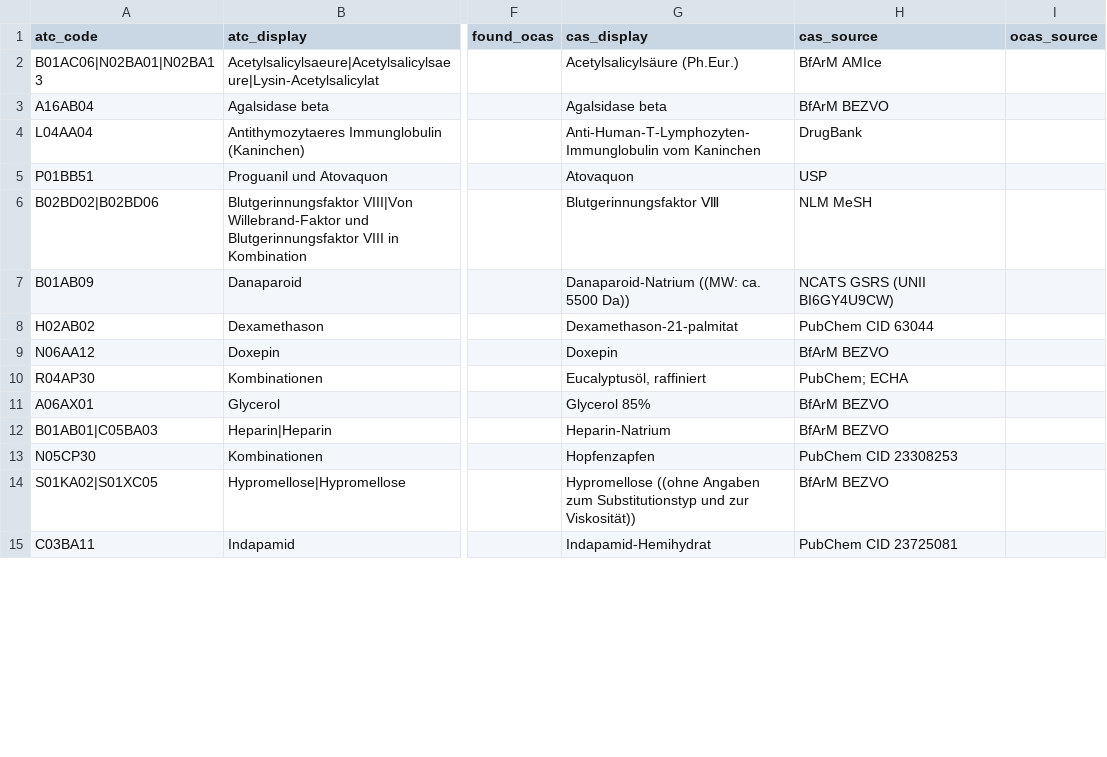
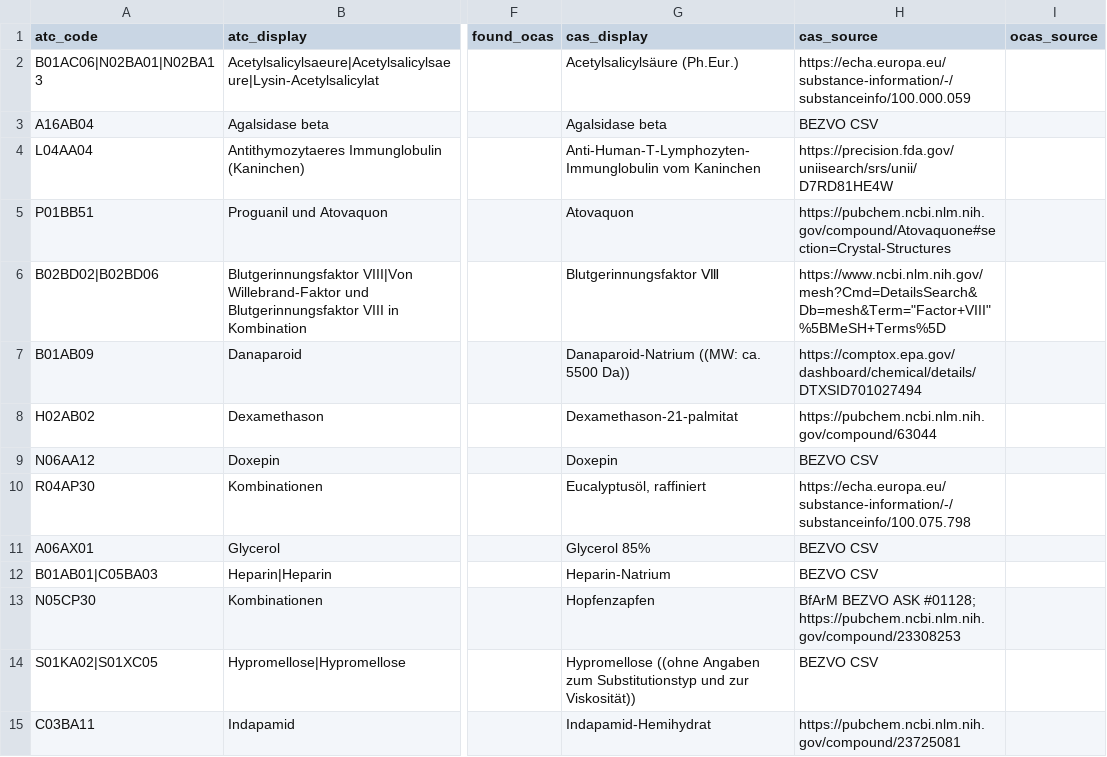
Before and after one commit to ahsenayvaz/genel, a CSV file: CAS/add_cas_use_ocas.csv, drawn as a sheet; only a part is shown, gaps mark what is left out; the diff covers the shown part only; the diff names each change by its address in the sheet, - before the commit and + after, or states it on an @@ line.

Commit message:
Enhance CAS data with new URLs and details
Updated CAS data with additional information and sources for various compounds.

```diff
--- a/CAS/add_cas_use_ocas.csv
+++ b/CAS/add_cas_use_ocas.csv
-H2 (cas_source): BfArM AMIce
+H2 (cas_source): https://echa.europa.eu/substance-information/-/substanceinfo/100.000.059
-H3 (cas_source): BfArM BEZVO
+H3 (cas_source): BEZVO CSV
-H4 (cas_source): DrugBank
+H4 (cas_source): https://precision.fda.gov/uniisearch/srs/unii/D7RD81HE4W
-H5 (cas_source): USP
+H5 (cas_source): https://pubchem.ncbi.nlm.nih.gov/compound/Atovaquone#section=Crystal-Structures
-H6 (cas_source): NLM MeSH
+H6 (cas_source): https://www.ncbi.nlm.nih.gov/mesh?Cmd=DetailsSearch&Db=mesh&Term="Factor+VIII"%5BMeSH+Terms%5D
-H7 (cas_source): NCATS GSRS (UNII BI6GY4U9CW)
+H7 (cas_source): https://comptox.epa.gov/dashboard/chemical/details/DTXSID701027494
-H8 (cas_source): PubChem CID 63044
+H8 (cas_source): https://pubchem.ncbi.nlm.nih.gov/compound/63044
-H9 (cas_source): BfArM BEZVO
+H9 (cas_source): BEZVO CSV
-H10 (cas_source): PubChem; ECHA
+H10 (cas_source): https://echa.europa.eu/substance-information/-/substanceinfo/100.075.798
-H11:H12 (cas_source): BfArM BEZVO
+H11:H12 (cas_source): BEZVO CSV
-H13 (cas_source): PubChem CID 23308253
+H13 (cas_source): BfArM BEZVO ASK #01128; https://pubchem.ncbi.nlm.nih.gov/compound/23308253
-H14 (cas_source): BfArM BEZVO
+H14 (cas_source): BEZVO CSV
-H15 (cas_source): PubChem CID 23725081
+H15 (cas_source): https://pubchem.ncbi.nlm.nih.gov/compound/23725081
```
Also changed, not shown: 1 added row, 1 removed row and 12 edited cells elsewhere in this file.
